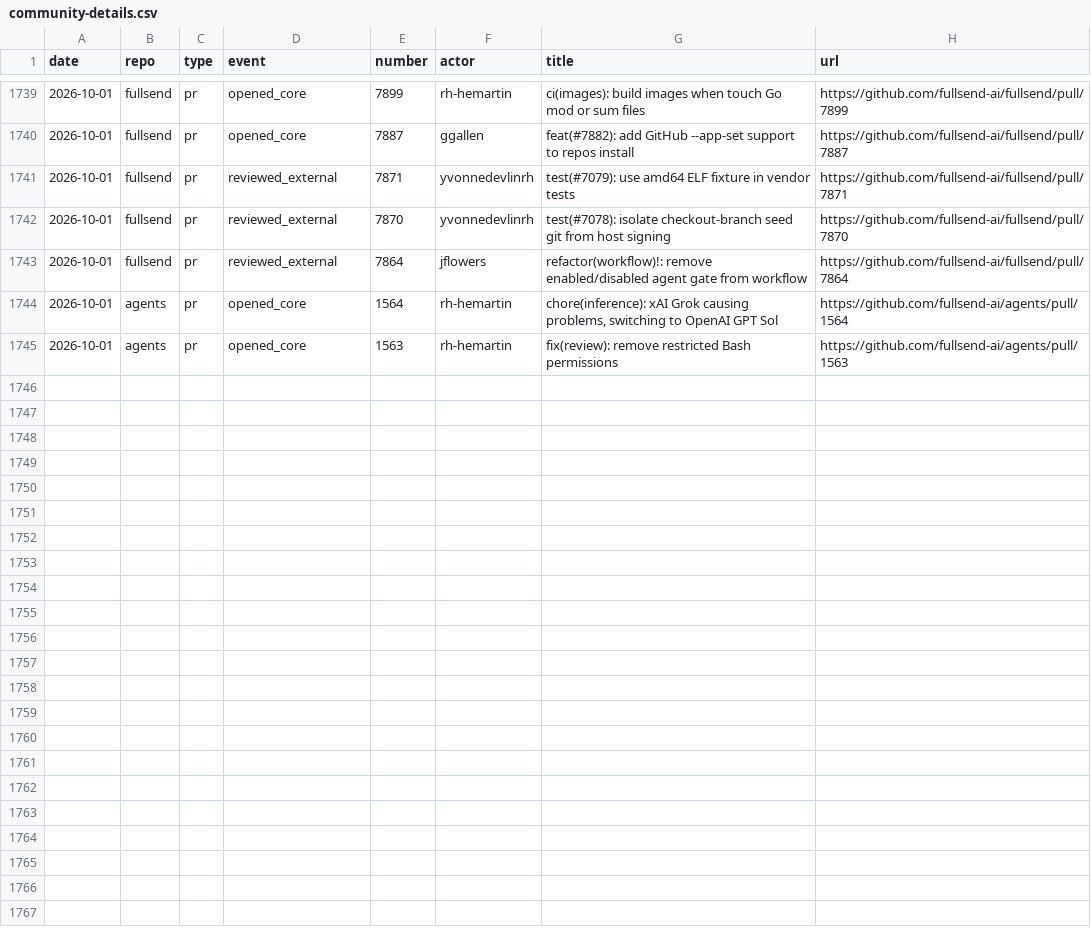
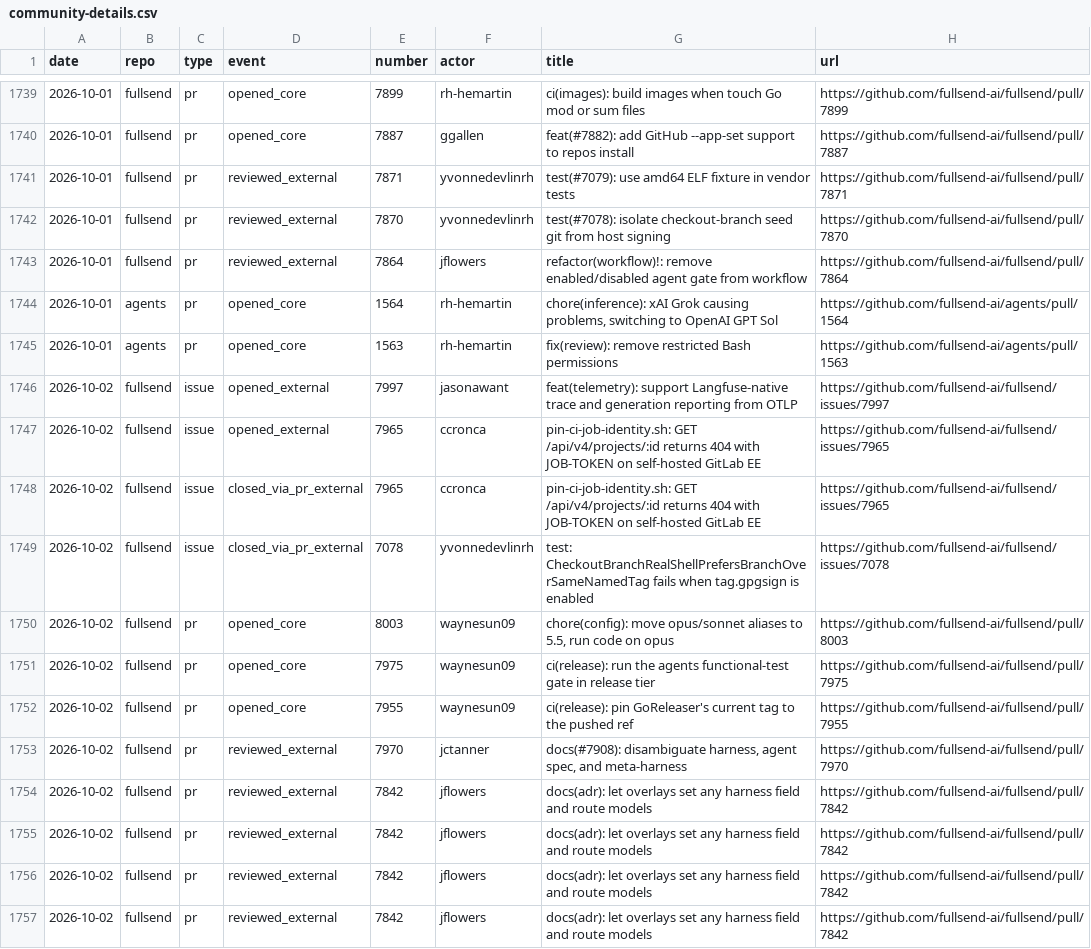
Before and after one commit to jflowers/fullsend-ai-metrics, a CSV file: docs/community-details.csv, drawn as a sheet; only a part is shown, gaps mark what is left out; the diff covers the shown part only; the diff names each change by its address in the sheet, - before the commit and + after, or states it on an @@ line.

```diff
--- a/docs/community-details.csv
+++ b/docs/community-details.csv
+row 1746: 2026-10-02 | fullsend | issue | opened_external | 7997 | jasonawant | feat(telemetry): support Langfuse-native trace and generation reporting from OTLP | https://github.com/fullsend-ai/fullsend/issues/7997
+row 1747: 2026-10-02 | fullsend | issue | opened_external | 7965 | ccronca | pin-ci-job-identity.sh: GET /api/v4/projects/:id returns 404 with JOB-TOKEN on self-hosted GitLab EE | https://github.com/fullsend-ai/fullsend/issues/7965
+row 1748: 2026-10-02 | fullsend | issue | closed_via_pr_external | 7965 | ccronca | pin-ci-job-identity.sh: GET /api/v4/projects/:id returns 404 with JOB-TOKEN on self-hosted GitLab EE | https://github.com/fullsend-ai/fullsend/issues/7965
+row 1749: 2026-10-02 | fullsend | issue | closed_via_pr_external | 7078 | yvonnedevlinrh | test: CheckoutBranchRealShellPrefersBranchOverSameNamedTag fails when tag.gpgsign is enabled | https://github.com/fullsend-ai/fullsend/issues/7078
+row 1750: 2026-10-02 | fullsend | pr | opened_core | 8003 | waynesun09 | chore(config): move opus/sonnet aliases to 5.5, run code on opus | https://github.com/fullsend-ai/fullsend/pull/8003
+row 1751: 2026-10-02 | fullsend | pr | opened_core | 7975 | waynesun09 | ci(release): run the agents functional-test gate in release tier | https://github.com/fullsend-ai/fullsend/pull/7975
+row 1752: 2026-10-02 | fullsend | pr | opened_core | 7955 | waynesun09 | ci(release): pin GoReleaser's current tag to the pushed ref | https://github.com/fullsend-ai/fullsend/pull/7955
+row 1753: 2026-10-02 | fullsend | pr | reviewed_external | 7970 | jctanner | docs(#7908): disambiguate harness, agent spec, and meta-harness | https://github.com/fullsend-ai/fullsend/pull/7970
+row 1754: 2026-10-02 | fullsend | pr | reviewed_external | 7842 | jflowers | docs(adr): let overlays set any harness field and route models | https://github.com/fullsend-ai/fullsend/pull/7842
+row 1755: 2026-10-02 | fullsend | pr | reviewed_external | 7842 | jflowers | docs(adr): let overlays set any harness field and route models | https://github.com/fullsend-ai/fullsend/pull/7842
+row 1756: 2026-10-02 | fullsend | pr | reviewed_external | 7842 | jflowers | docs(adr): let overlays set any harness field and route models | https://github.com/fullsend-ai/fullsend/pull/7842
+row 1757: 2026-10-02 | fullsend | pr | reviewed_external | 7842 | jflowers | docs(adr): let overlays set any harness field and route models | https://github.com/fullsend-ai/fullsend/pull/7842
```
Also changed, not shown: 11 added rows elsewhere in this file, docs/community.csv, docs/metrics.csv, 4 other files.
